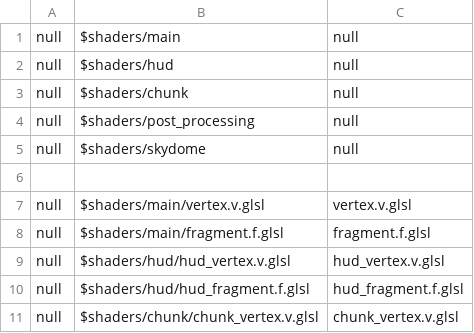
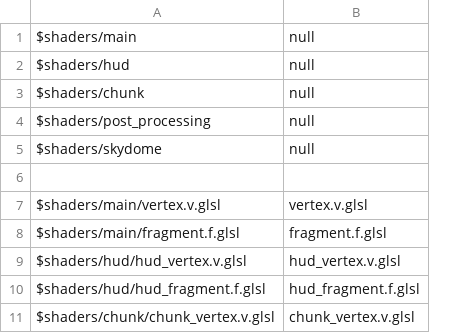
Before and after one commit to Thundernerds/CosmoriaResources, a CSV file: gitPath.csv, drawn as a sheet; only a part is shown; the diff names each change by its address in the sheet, - before the commit and + after, or states it on an @@ line.

Commit message:
Update gitPath.csv

```diff
--- a/gitPath.csv
+++ b/gitPath.csv
-column A, rows 1-11: null | null | null | null | null |  | null | null | null | null | null
```
